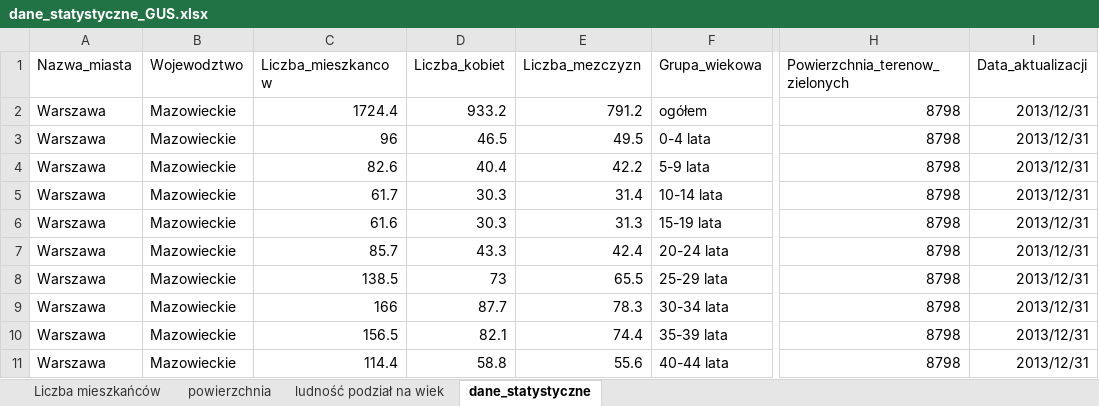
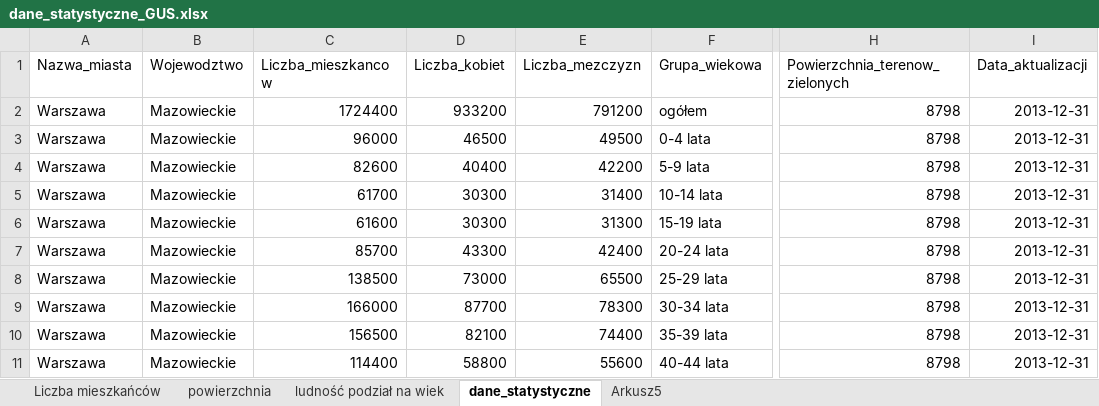
Before and after one commit to zsado2103/hello, an Excel workbook: baza/gus/dane_statystyczne_GUS.xlsx, sheet dane_statystyczne, drawn as a sheet; only a part is shown, gaps mark what is left out; values as stored, in another font and other column widths than the file's, no borders; the diff covers the shown part only; the diff names each change by its address in the sheet, - before the commit and + after, or states it on an @@ line.

```diff
--- a/baza/gus/dane_statystyczne_GUS.xlsx (sheet dane_statystyczne)
+++ b/baza/gus/dane_statystyczne_GUS.xlsx (sheet dane_statystyczne)
+sheet tab: Arkusz5
-C2 (Liczba_mieszkancow): 1724.4
+C2 (Liczba_mieszkancow): 1724400
-D2 (Liczba_kobiet): 933.2
+D2 (Liczba_kobiet): 933200
-E2 (Liczba_mezczyzn): 791.2
+E2 (Liczba_mezczyzn): 791200
-I2:I11 (Data_aktualizacji): 2013/12/31
+I2:I11 (Data_aktualizacji): 2013-12-31
-C3 (Liczba_mieszkancow): 96
+C3 (Liczba_mieszkancow): 96000
-D3 (Liczba_kobiet): 46.5
+D3 (Liczba_kobiet): 46500
-E3 (Liczba_mezczyzn): 49.5
+E3 (Liczba_mezczyzn): 49500
-C4 (Liczba_mieszkancow): 82.6
+C4 (Liczba_mieszkancow): 82600
-D4 (Liczba_kobiet): 40.4
+D4 (Liczba_kobiet): 40400
-E4 (Liczba_mezczyzn): 42.2
+E4 (Liczba_mezczyzn): 42200
-C5 (Liczba_mieszkancow): 61.7
+C5 (Liczba_mieszkancow): 61700
-D5:D6 (Liczba_kobiet): 30.3
+D5:D6 (Liczba_kobiet): 30300
-E5 (Liczba_mezczyzn): 31.4
+E5 (Liczba_mezczyzn): 31400
-C6 (Liczba_mieszkancow): 61.6
+C6 (Liczba_mieszkancow): 61600
-E6 (Liczba_mezczyzn): 31.3
+E6 (Liczba_mezczyzn): 31300
-C7 (Liczba_mieszkancow): 85.7
+C7 (Liczba_mieszkancow): 85700
-D7 (Liczba_kobiet): 43.3
+D7 (Liczba_kobiet): 43300
-E7 (Liczba_mezczyzn): 42.4
+E7 (Liczba_mezczyzn): 42400
-C8 (Liczba_mieszkancow): 138.5
+C8 (Liczba_mieszkancow): 138500
-D8 (Liczba_kobiet): 73
+D8 (Liczba_kobiet): 73000
-E8 (Liczba_mezczyzn): 65.5
+E8 (Liczba_mezczyzn): 65500
-C9 (Liczba_mieszkancow): 166
+C9 (Liczba_mieszkancow): 166000
-D9 (Liczba_kobiet): 87.7
+D9 (Liczba_kobiet): 87700
-E9 (Liczba_mezczyzn): 78.3
+E9 (Liczba_mezczyzn): 78300
-C10 (Liczba_mieszkancow): 156.5
+C10 (Liczba_mieszkancow): 156500
-D10 (Liczba_kobiet): 82.1
+D10 (Liczba_kobiet): 82100
-E10 (Liczba_mezczyzn): 74.4
+E10 (Liczba_mezczyzn): 74400
-C11 (Liczba_mieszkancow): 114.4
+C11 (Liczba_mieszkancow): 114400
-D11 (Liczba_kobiet): 58.8
+D11 (Liczba_kobiet): 58800
-E11 (Liczba_mezczyzn): 55.6
+E11 (Liczba_mezczyzn): 55600
```
Also changed, not shown: 155 edited cells elsewhere in this sheet, 14 other files.
